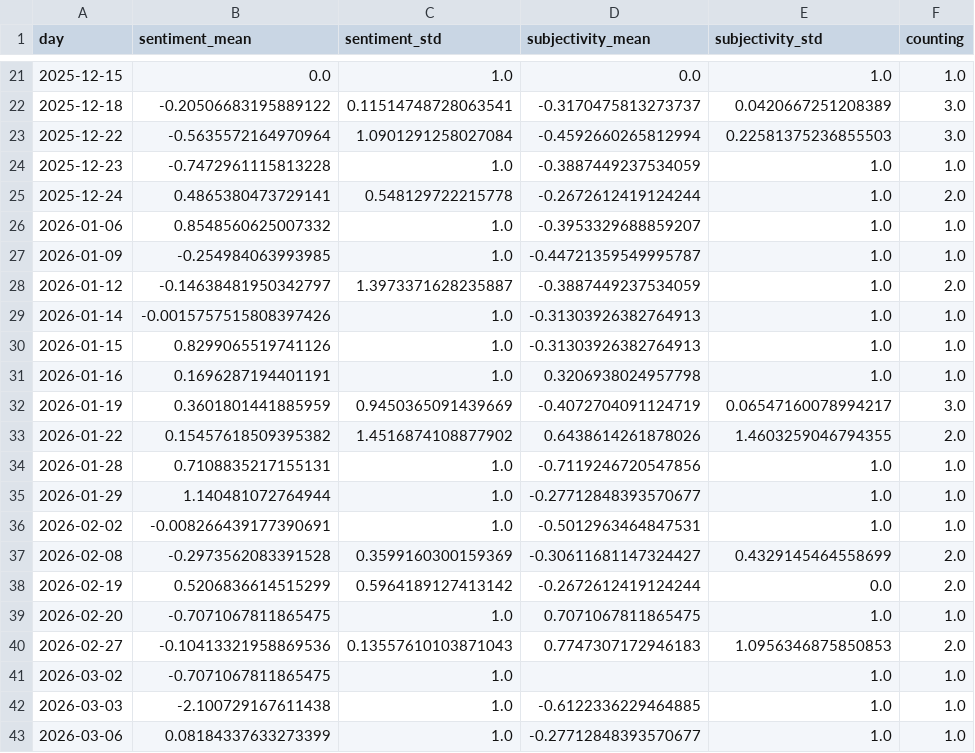
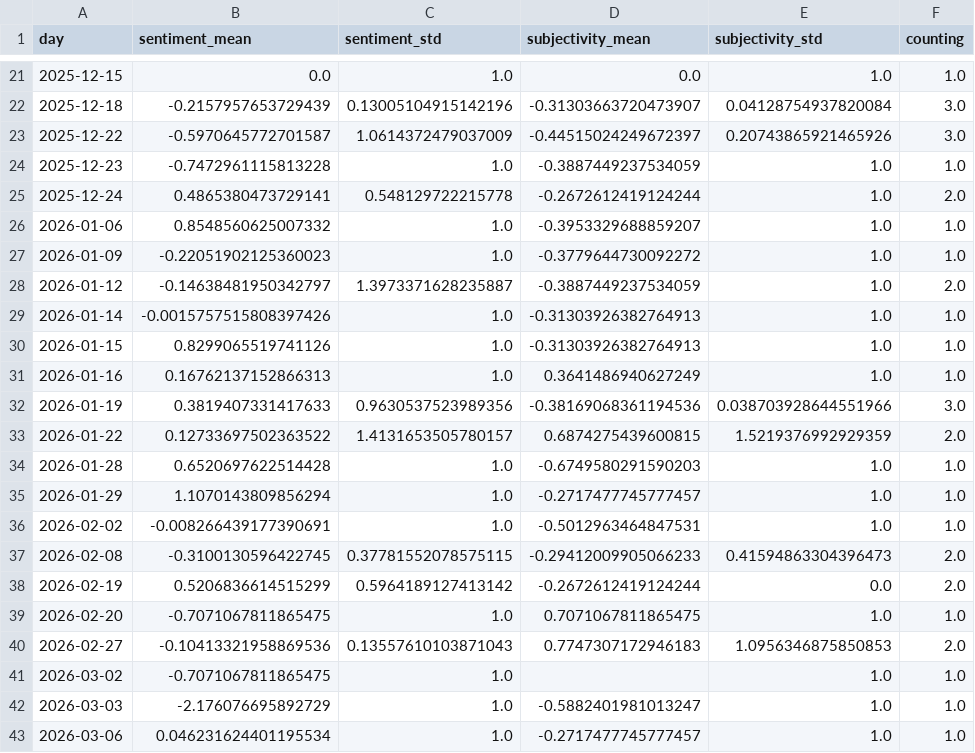
Before and after one commit to MarcoL95-news/tsunamiIsComing, a CSV file: csv/sentiments_days.csv, drawn as a sheet; only a part is shown, gaps mark what is left out; the diff covers the shown part only.

```diff
--- a/csv/sentiments_days.csv
+++ b/csv/sentiments_days.csv
@@ -21,4 +21,4 @@ day,sentiment_mean,sentiment_std,subjectivity_mean,subjectivity_std,counting
 2025-12-15,0.0,1.0,0.0,1.0,1.0
-2025-12-18,-0.20506683195889122,0.11514748728063541,-0.3170475813273737,0.0420667251208389,3.0
-2025-12-22,-0.5635572164970964,1.0901291258027084,-0.4592660265812994,0.22581375236855503,3.0
+2025-12-18,-0.2157957653729439,0.13005104915142196,-0.31303663720473907,0.04128754937820084,3.0
+2025-12-22,-0.5970645772701587,1.0614372479037009,-0.44515024249672397,0.20743865921465926,3.0
 2025-12-23,-0.7472961115813228,1.0,-0.3887449237534059,1.0,1.0
@@ -26,3 +26,3 @@ day,sentiment_mean,sentiment_std,subjectivity_mean,subjectivity_std,counting
 2026-01-06,0.8548560625007332,1.0,-0.3953329688859207,1.0,1.0
-2026-01-09,-0.254984063993985,1.0,-0.44721359549995787,1.0,1.0
+2026-01-09,-0.22051902125360023,1.0,-0.3779644730092272,1.0,1.0
 2026-01-12,-0.14638481950342797,1.3973371628235887,-0.3887449237534059,1.0,2.0
@@ -30,9 +30,9 @@ day,sentiment_mean,sentiment_std,subjectivity_mean,subjectivity_std,counting
 2026-01-15,0.8299065519741126,1.0,-0.31303926382764913,1.0,1.0
-2026-01-16,0.1696287194401191,1.0,0.3206938024957798,1.0,1.0
-2026-01-19,0.3601801441885959,0.9450365091439669,-0.4072704091124719,0.06547160078994217,3.0
-2026-01-22,0.15457618509395382,1.4516874108877902,0.6438614261878026,1.4603259046794355,2.0
-2026-01-28,0.7108835217155131,1.0,-0.7119246720547856,1.0,1.0
-2026-01-29,1.140481072764944,1.0,-0.27712848393570677,1.0,1.0
+2026-01-16,0.16762137152866313,1.0,0.3641486940627249,1.0,1.0
+2026-01-19,0.3819407331417633,0.9630537523989356,-0.38169068361194536,0.038703928644551966,3.0
+2026-01-22,0.12733697502363522,1.4131653505780157,0.6874275439600815,1.5219376992929359,2.0
+2026-01-28,0.6520697622514428,1.0,-0.6749580291590203,1.0,1.0
+2026-01-29,1.1070143809856294,1.0,-0.2717477745777457,1.0,1.0
 2026-02-02,-0.008266439177390691,1.0,-0.5012963464847531,1.0,1.0
-2026-02-08,-0.2973562083391528,0.3599160300159369,-0.30611681147324427,0.4329145464558699,2.0
+2026-02-08,-0.3100130596422745,0.37781552078575115,-0.29412009905066233,0.41594863304396473,2.0
 2026-02-19,0.5206836614515299,0.5964189127413142,-0.2672612419124244,0.0,2.0
@@ -41,3 +41,3 @@ day,sentiment_mean,sentiment_std,subjectivity_mean,subjectivity_std,counting
 2026-03-02,-0.7071067811865475,1.0,,1.0,1.0
-2026-03-03,-2.100729167611438,1.0,-0.6122336229464885,1.0,1.0
-2026-03-06,0.08184337633273399,1.0,-0.27712848393570677,1.0,1.0
+2026-03-03,-2.176076695892729,1.0,-0.5882401981013247,1.0,1.0
+2026-03-06,0.046231624401195534,1.0,-0.2717477745777457,1.0,1.0
```
Also changed, not shown: 1 added row and 125 edited cells elsewhere in this file, csv/sentiments_domains.csv, csv/sentiments_locations.csv, 7 other files.
